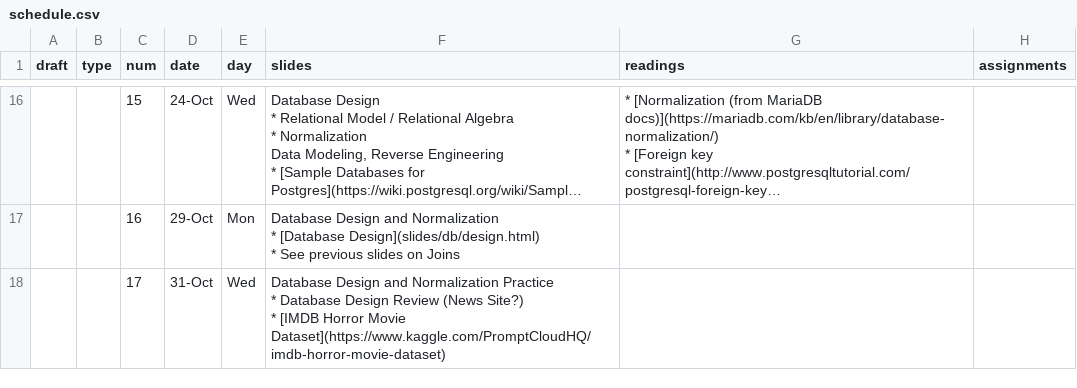
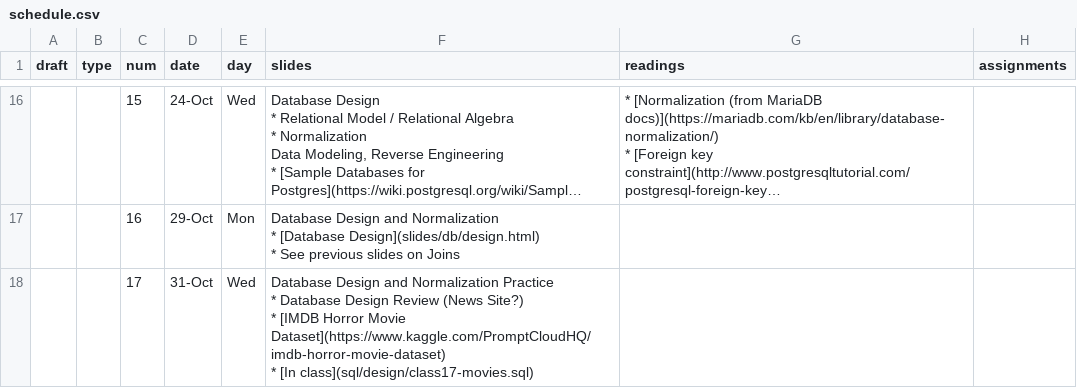
Before and after one commit to foureyes/backup-csci-ua.0480-fall2019-003, a CSV file: _data/schedule.csv, drawn as a sheet; only a part is shown, gaps mark what is left out; long unchanged cells end in …; ↵ is a line break in a cell; the diff covers the shown part only; the diff names each change by its address in the sheet, - before the commit and + after, or states it on an @@ line.

Commit message:
fix up schedule

```diff
--- a/_data/schedule.csv
+++ b/_data/schedule.csv
-F18 (slides): …Movie Dataset](https://www.kaggle.com/PromptCloudHQ/imdb-horror-movie-dataset)
+F18 (slides): …Movie Dataset](https://www.kaggle.com/PromptCloudHQ/imdb-horror-movie-dataset) ↵ * [In class](sql/design/class17-movies.sql)
```
Also changed, not shown: 3 edited cells elsewhere in this file, 4 other files.
